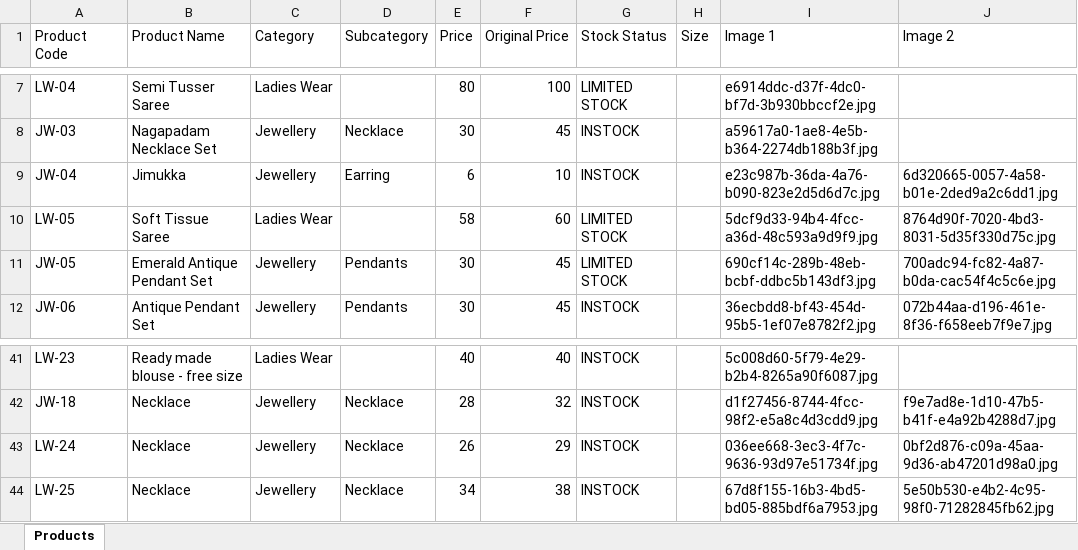
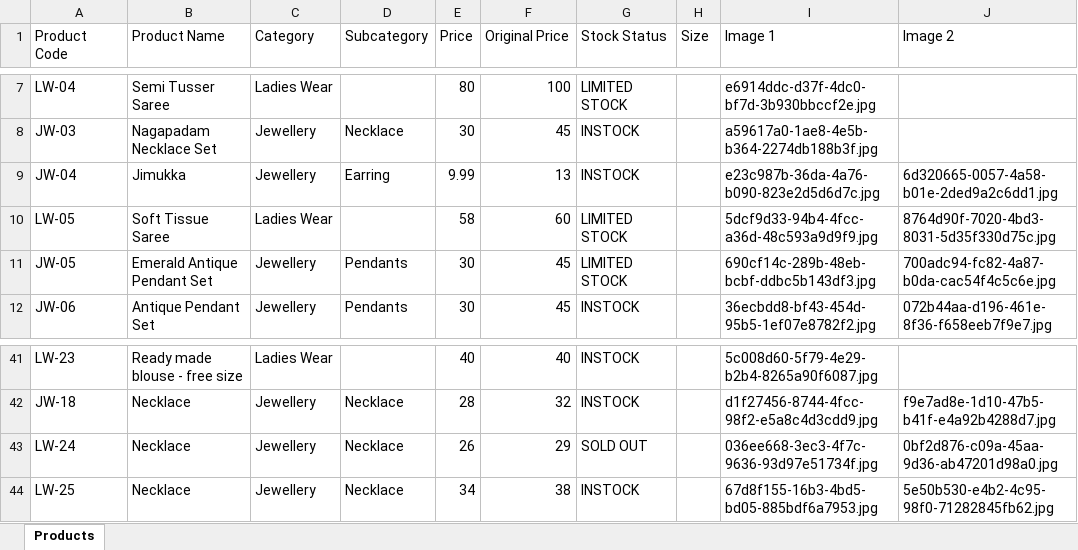
Before and after one commit to trendypearlsjp/trendypearlsv2, an Excel workbook: products.xlsx, sheet Products, drawn as a sheet; only a part is shown, gaps mark what is left out; values as stored, in another font and other column widths than the file's, no borders; the diff names each change by its address in the sheet, - before the commit and + after, or states it on an @@ line.

Commit message:
Update store products via Admin Panel - 22/08/2026, 7:35:47 am

```diff
--- a/products.xlsx (sheet Products)
+++ b/products.xlsx (sheet Products)
-E9 (Price): 6
+E9 (Price): 9.99
-F9 (Original Price): 10
+F9 (Original Price): 13
-G43 (Stock Status): INSTOCK
+G43 (Stock Status): SOLD OUT
```
Also changed, not shown: 2 other files.
